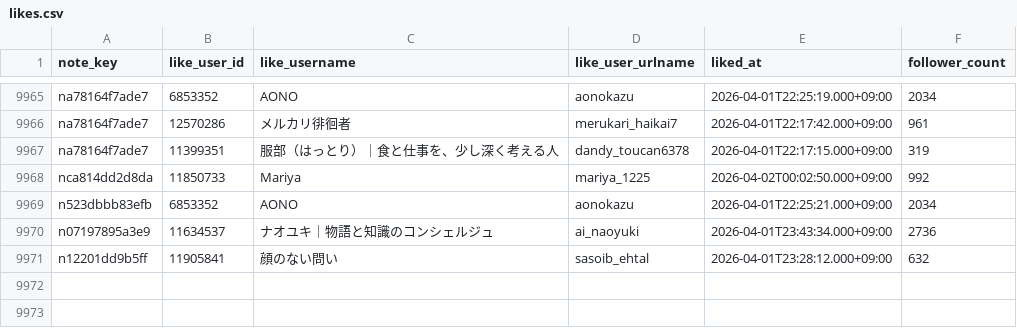
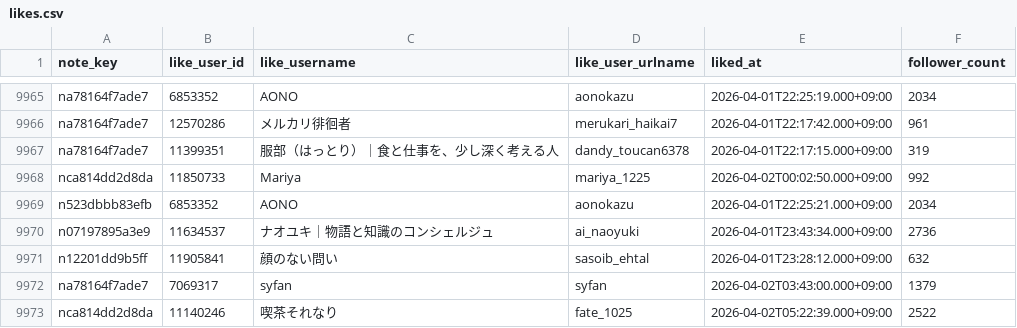
Before and after one commit to hasyamo/note-fan-board, a CSV file: data/ktcrs1107/likes.csv, drawn as a sheet; only a part is shown, gaps mark what is left out; the diff names each change by its address in the sheet, - before the commit and + after, or states it on an @@ line.

```diff
--- a/data/ktcrs1107/likes.csv
+++ b/data/ktcrs1107/likes.csv
+row 9972: na78164f7ade7 | 7069317 | syfan | syfan | 2026-04-02T03:43:00.000+09:00 | 1379
+row 9973: nca814dd2d8da | 11140246 | 喫茶それなり | fate_1025 | 2026-04-02T05:22:39.000+09:00 | 2522
```
Also changed, not shown: data/crisp_chimp0823/followers.csv, data/crisp_chimp0823/likes.csv, 11 other files.
